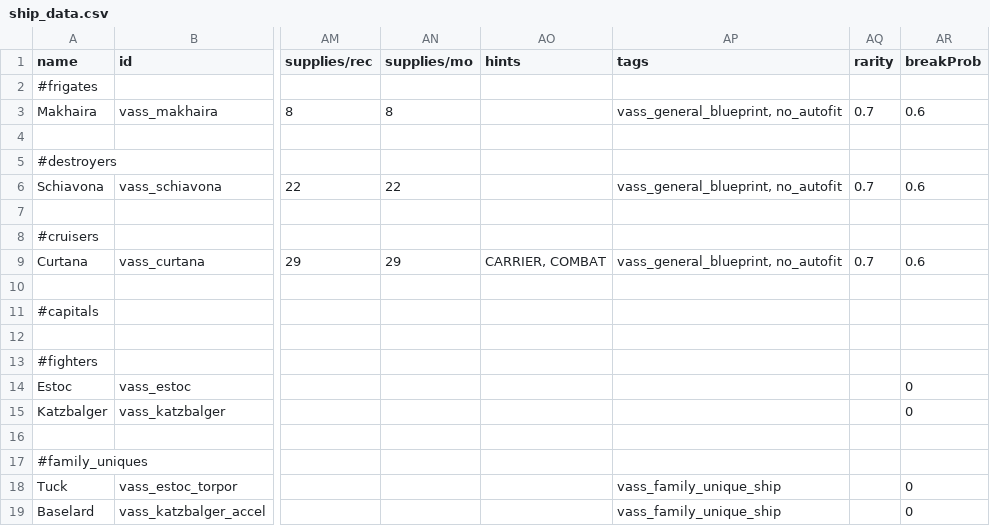
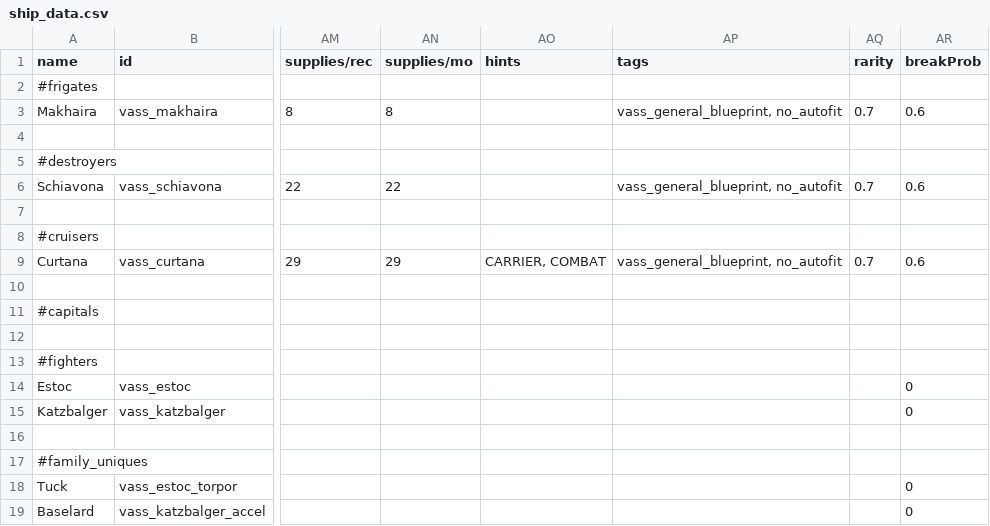
Before and after one commit to Nicke535/the-vass-public, a CSV file: data/hulls/ship_data.csv, drawn as a sheet; only a part is shown, gaps mark what is left out; the diff names each change by its address in the sheet, - before the commit and + after, or states it on an @@ line.

```diff
--- a/data/hulls/ship_data.csv
+++ b/data/hulls/ship_data.csv
-AP18:AP19 (tags): vass_family_unique_ship
+AP18:AP19 (tags): (empty)
```
Also changed, not shown: 8 other files.
